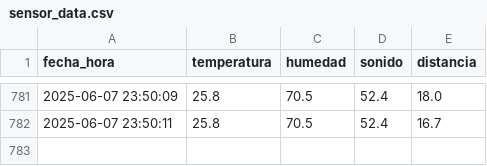
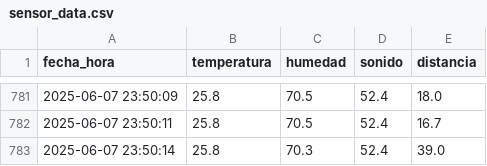
Before and after one commit to Gonchis12/InterfazSensores, a CSV file: sensor_data.csv, drawn as a sheet; only a part is shown, gaps mark what is left out.

Commit message:
Nueva lectura del sensor

```diff
--- a/sensor_data.csv
+++ b/sensor_data.csv
@@ -782 +782,2 @@ fecha_hora,temperatura,humedad,sonido,distancia
 2025-06-07 23:50:11,25.8,70.5,52.4,16.7
+2025-06-07 23:50:14,25.8,70.3,52.4,39.0
```
Also changed, not shown: 1 other file.
